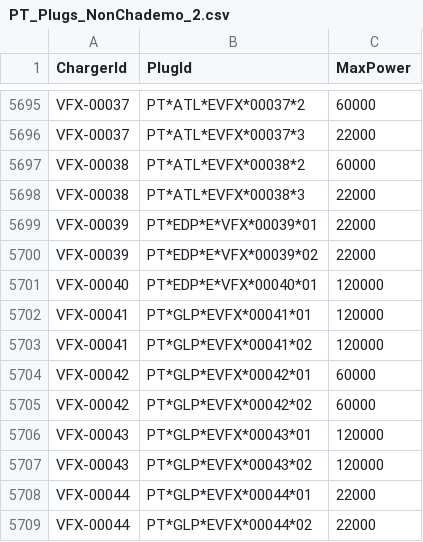
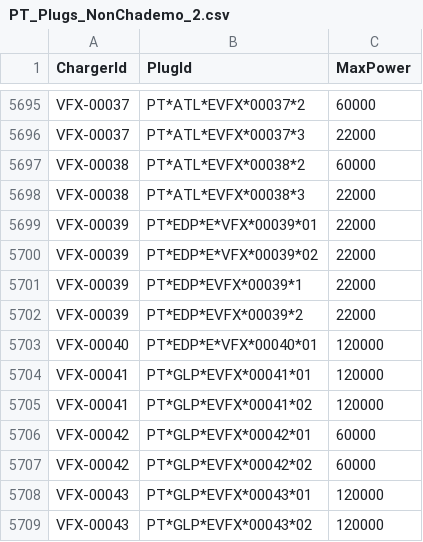
Before and after one commit to pmreis/emobility, a CSV file: data/outputs/PT_Plugs_NonChademo_2.csv, drawn as a sheet; only a part is shown, gaps mark what is left out; the shorter side is filled out with more unchanged rows; the diff names each change by its address in the sheet, - before the commit and + after, or states it on an @@ line.

```diff
--- a/data/outputs/PT_Plugs_NonChademo_2.csv
+++ b/data/outputs/PT_Plugs_NonChademo_2.csv
+row 5701: VFX-00039 | PT*EDP*EVFX*00039*1 | 22000
+row 5702: VFX-00039 | PT*EDP*EVFX*00039*2 | 22000
```
Also changed, not shown: data/outputs/PT_Chargers.csv, data/outputs/PT_Plugs_NonChademo_1.csv, 2 other files.
